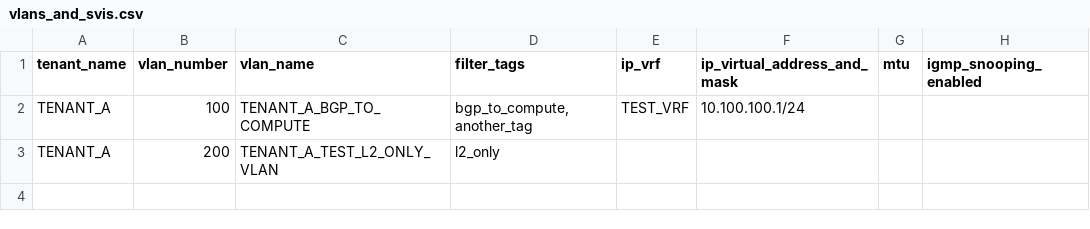
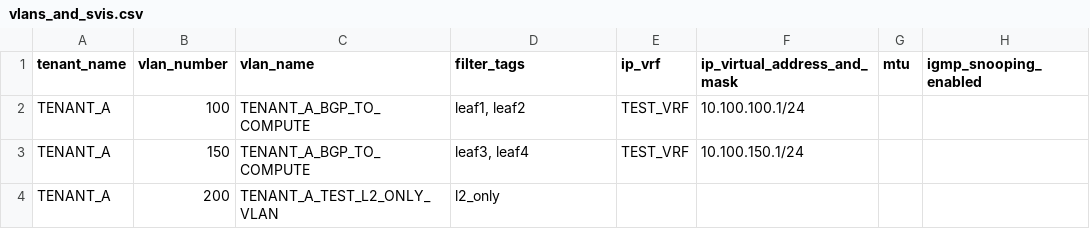
Before and after one commit to arista-netdevops-community/avd-quickstart-containerlab, a CSV file: CSVs_EVPN_AA/vlans_and_svis.csv, drawn as a sheet.

```diff
--- a/CSVs_EVPN_AA/vlans_and_svis.csv
+++ b/CSVs_EVPN_AA/vlans_and_svis.csv
@@ -1,3 +1,4 @@
 tenant_name,vlan_number,vlan_name,filter_tags,ip_vrf,ip_virtual_address_and_mask,mtu,igmp_snooping_enabled
-TENANT_A,100,TENANT_A_BGP_TO_COMPUTE,"bgp_to_compute, another_tag",TEST_VRF,10.100.100.1/24,,
+TENANT_A,100,TENANT_A_BGP_TO_COMPUTE,"leaf1, leaf2",TEST_VRF,10.100.100.1/24,,
+TENANT_A,150,TENANT_A_BGP_TO_COMPUTE,"leaf3, leaf4",TEST_VRF,10.100.150.1/24,,
 TENANT_A,200,TENANT_A_TEST_L2_ONLY_VLAN,l2_only,,,,
```
Also changed, not shown: CSVs_EVPN_AA/servers.csv, CSVs_EVPN_MLAG/servers.csv, 6 other files.
